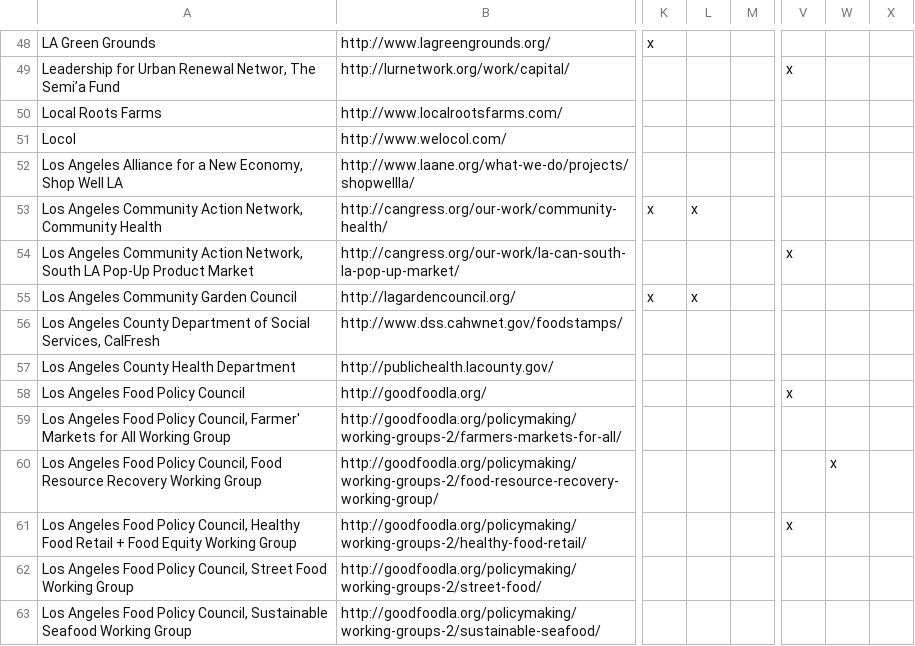
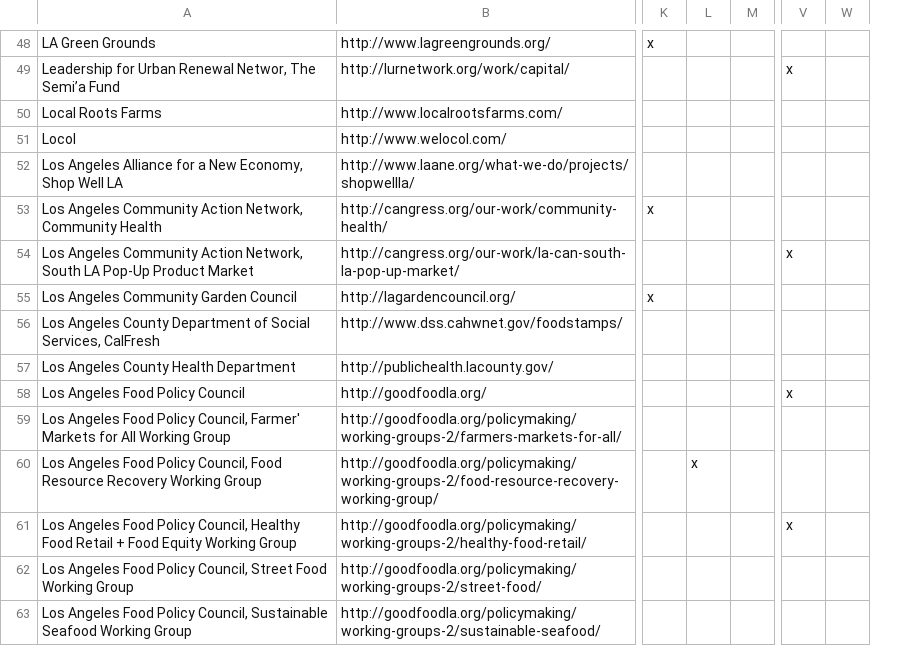
Before and after one commit to hackforla/food-oasis-la, a CSV file: _data/organization.csv, drawn as a sheet; only a part is shown, gaps mark what is left out; the diff covers the shown part only; the diff names each change by its address in the sheet, - before the commit and + after, or states it on an @@ line.

Commit message:
Updated organization.csv

```diff
--- a/_data/organization.csv
+++ b/_data/organization.csv
-column W, row 60: x
-L53: x
+L53: (empty)
-L55: x
+L55: (empty)
-L60: (empty)
+L60: x
```
Also changed, not shown: 8 edited cells elsewhere in this file.
